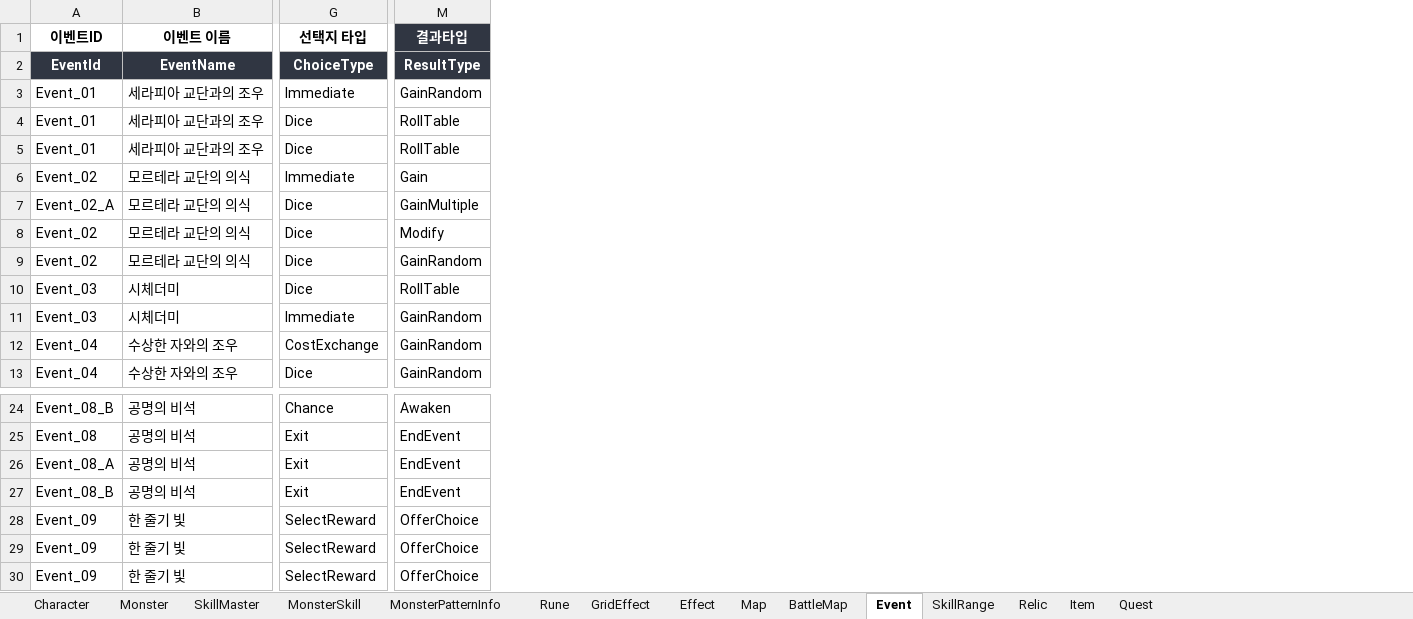
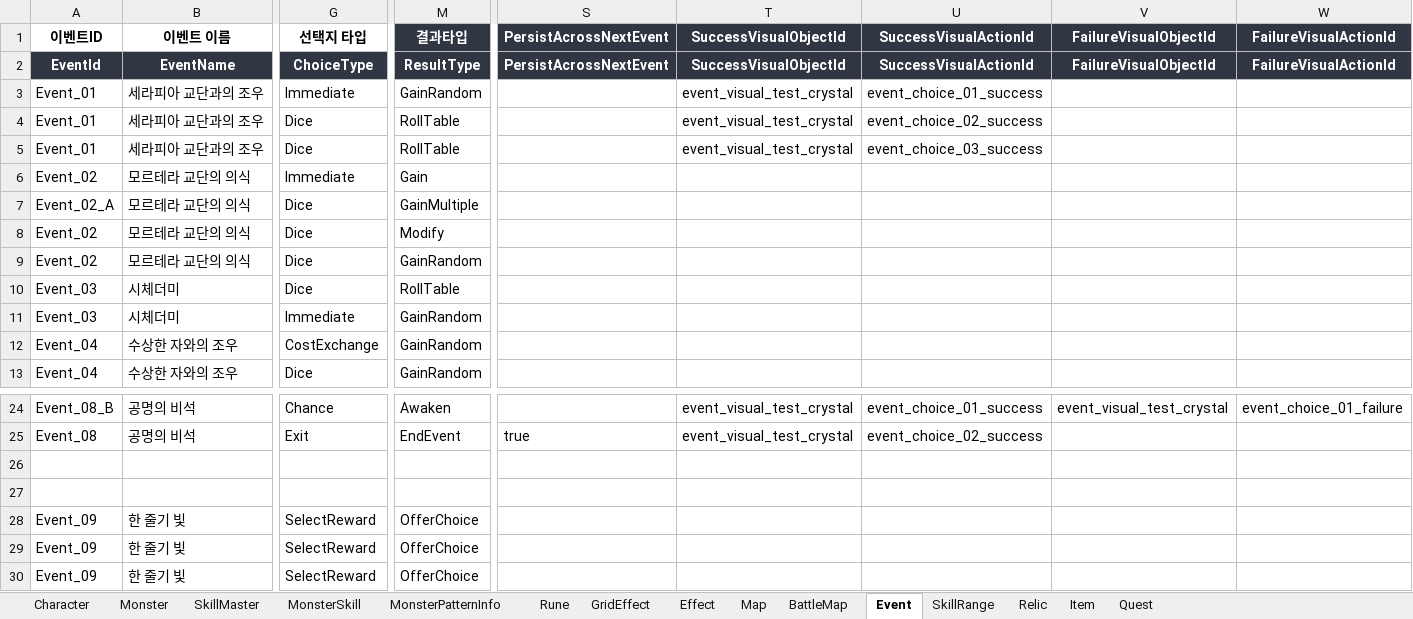
Before and after one commit to BIRANG22/RELIC, an Excel workbook: Assets/ExcelSource/GameData.xlsx, sheet Event, drawn as a sheet; only a part is shown, gaps mark what is left out; values as stored, in another font and other column widths than the file's, no borders; rows hold the shown columns only; the diff names each change by its address in the sheet, - before the commit and + after, or states it on an @@ line.

```diff
--- a/Assets/ExcelSource/GameData.xlsx (sheet Event)
+++ b/Assets/ExcelSource/GameData.xlsx (sheet Event)
+column S (PersistAcrossNextEvent), row 2: PersistAcrossNextEvent; row 25: true
+column T (SuccessVisualObjectId), rows 2-5: SuccessVisualObjectId | event_visual_test_crystal | event_visual_test_crystal | event_visual_test_crystal; rows 24-25: event_visual_test_crystal | event_visual_test_crystal
+column U (SuccessVisualActionId), rows 2-5: SuccessVisualActionId | event_choice_01_success | event_choice_02_success | event_choice_03_success; rows 24-25: event_choice_01_success | event_choice_02_success
+column V (FailureVisualObjectId), row 2: FailureVisualObjectId; row 24: event_visual_test_crystal
+column W (FailureVisualActionId), row 2: FailureVisualActionId; row 24: event_choice_01_failure
-row 26: Event_08_A | 공명의 비석 | Exit | EndEvent
+row 26: (empty)
-row 27: Event_08_B | 공명의 비석 | Exit | EndEvent
+row 27: (empty)
```
Also changed, not shown: 2 other files.
